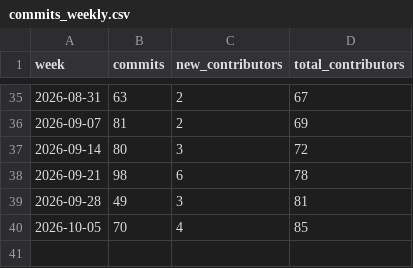
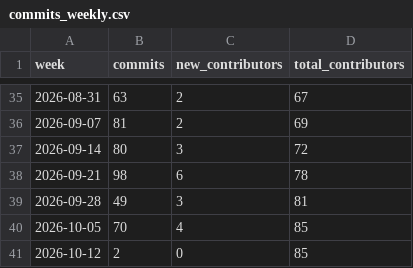
Before and after one commit to artifact-keeper/stats, a CSV file: data/artifact-keeper/commits_weekly.csv, drawn as a sheet; only a part is shown, gaps mark what is left out.

```diff
--- a/data/artifact-keeper/commits_weekly.csv
+++ b/data/artifact-keeper/commits_weekly.csv
@@ -40 +40,2 @@ week,commits,new_contributors,total_contributors
 2026-10-05,70,4,85
+2026-10-12,2,0,85
```
Also changed, not shown: data/artifact-keeper/cf_zone_daily.csv, data/artifact-keeper/forks.csv, 29 other files.
